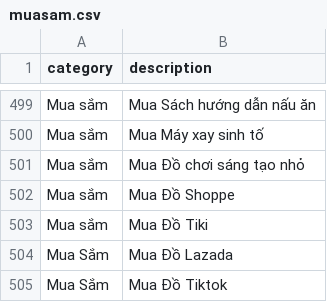
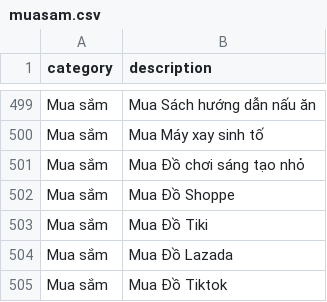
Before and after one commit to Timtimle/SmartExpense, a CSV file: SmartExpense/bin/Debug/net8.0-windows/Data/muasam.csv, drawn as a sheet; only a part is shown, gaps mark what is left out.

```diff
--- a/SmartExpense/bin/Debug/net8.0-windows/Data/muasam.csv
+++ b/SmartExpense/bin/Debug/net8.0-windows/Data/muasam.csv
@@ -503,3 +503,3 @@ Mua sắm,Mua Đồ Shoppe
 Mua sắm,Mua Đồ Tiki
-Mua Sắm,Mua Đồ Lazada
-Mua Sắm,Mua Đồ Tiktok
+Mua sắm,Mua Đồ Lazada
+Mua sắm,Mua Đồ Tiktok
```
Also changed, not shown: 15 other files.
